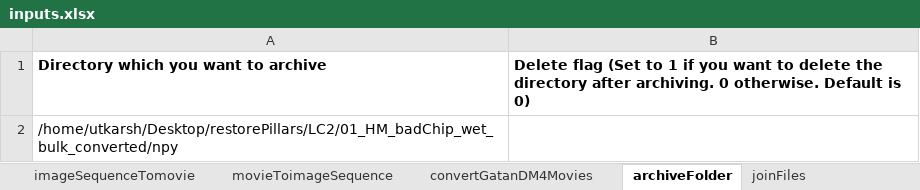
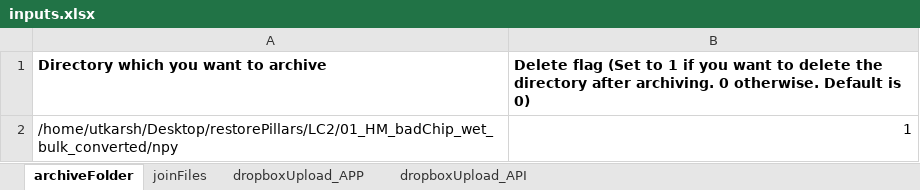
Before and after one commit to uanand/archive-big-data-dropbox, an Excel workbook: inputs.xlsx, sheet archiveFolder, drawn as a sheet; values as stored, in another font and other column widths than the file's, no borders; the diff names each change by its address in the sheet, - before the commit and + after, or states it on an @@ line.

Commit message:
Remove excess sheets.

```diff
--- a/inputs.xlsx (sheet archiveFolder)
+++ b/inputs.xlsx (sheet archiveFolder)
-sheet tab: imageSequenceTomovie
-sheet tab: movieToimageSequence
-sheet tab: convertGatanDM4Movies
+sheet tab: dropboxUpload_API
-B2: (empty)
+B2: 1
```
Also changed, not shown: sheet dropboxUpload_APP.
